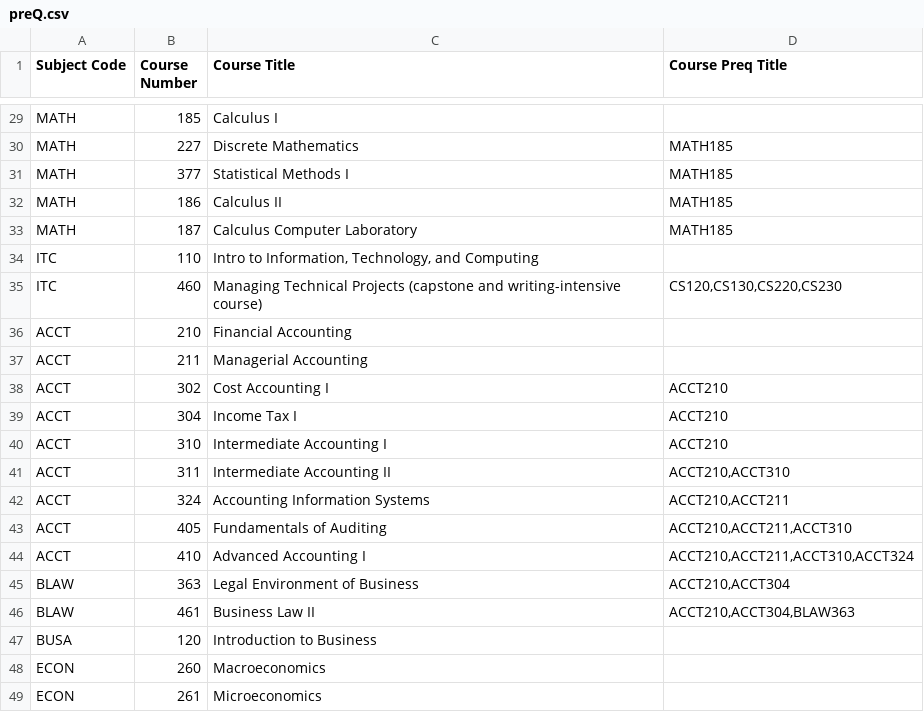
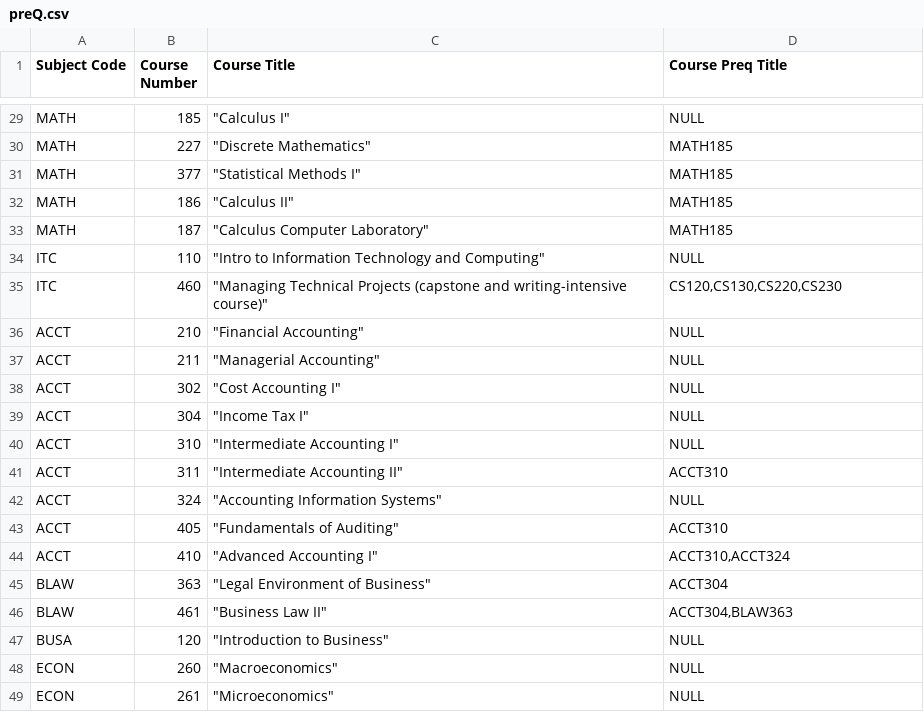
Before and after one commit to ShawnYcx/CS374-DasTeam, a CSV file: CSV File/preQ.csv, drawn as a sheet; only a part is shown, gaps mark what is left out; the diff covers the shown part only; the diff names each change by its address in the sheet, - before the commit and + after, or states it on an @@ line.

Commit message:
changed preq, took out some basic class from the course preq, added feature.

```diff
--- a/CSV File/preQ.csv
+++ b/CSV File/preQ.csv
-C29 (Course Title): Calculus I
+C29 (Course Title): "Calculus I"
-D29 (Course Preq Title): (empty)
+D29 (Course Preq Title): NULL
-C30 (Course Title): Discrete Mathematics
+C30 (Course Title): "Discrete Mathematics"
-C31 (Course Title): Statistical Methods I
+C31 (Course Title): "Statistical Methods I"
-C32 (Course Title): Calculus II
+C32 (Course Title): "Calculus II"
-C33 (Course Title): Calculus Computer Laboratory
+C33 (Course Title): "Calculus Computer Laboratory"
-C34 (Course Title): Intro to Information, Technology, and Computing
+C34 (Course Title): "Intro to Information Technology and Computing"
-D34 (Course Preq Title): (empty)
+D34 (Course Preq Title): NULL
-C35 (Course Title): Managing Technical Projects (capstone and writing-intensive course)
+C35 (Course Title): "Managing Technical Projects (capstone and writing-intensive course)"
-C36 (Course Title): Financial Accounting
+C36 (Course Title): "Financial Accounting"
-D36:D37 (Course Preq Title): (empty)
+D36:D37 (Course Preq Title): NULL
-C37 (Course Title): Managerial Accounting
+C37 (Course Title): "Managerial Accounting"
-C38 (Course Title): Cost Accounting I
+C38 (Course Title): "Cost Accounting I"
-D38:D40 (Course Preq Title): ACCT210
+D38:D40 (Course Preq Title): NULL
-C39 (Course Title): Income Tax I
+C39 (Course Title): "Income Tax I"
-C40 (Course Title): Intermediate Accounting I
+C40 (Course Title): "Intermediate Accounting I"
-C41 (Course Title): Intermediate Accounting II
+C41 (Course Title): "Intermediate Accounting II"
-D41 (Course Preq Title): ACCT210,ACCT310
+D41 (Course Preq Title): ACCT310
-C42 (Course Title): Accounting Information Systems
+C42 (Course Title): "Accounting Information Systems"
-D42 (Course Preq Title): ACCT210,ACCT211
+D42 (Course Preq Title): NULL
-C43 (Course Title): Fundamentals of Auditing
+C43 (Course Title): "Fundamentals of Auditing"
-D43 (Course Preq Title): ACCT210,ACCT211,ACCT310
+D43 (Course Preq Title): ACCT310
-C44 (Course Title): Advanced Accounting I
+C44 (Course Title): "Advanced Accounting I"
-D44 (Course Preq Title): ACCT210,ACCT211,ACCT310,ACCT324
+D44 (Course Preq Title): ACCT310,ACCT324
-C45 (Course Title): Legal Environment of Business
+C45 (Course Title): "Legal Environment of Business"
-D45 (Course Preq Title): ACCT210,ACCT304
+D45 (Course Preq Title): ACCT304
-C46 (Course Title): Business Law II
+C46 (Course Title): "Business Law II"
-D46 (Course Preq Title): ACCT210,ACCT304,BLAW363
+D46 (Course Preq Title): ACCT304,BLAW363
-C47 (Course Title): Introduction to Business
+C47 (Course Title): "Introduction to Business"
-D47:D49 (Course Preq Title): (empty)
+D47:D49 (Course Preq Title): NULL
-C48 (Course Title): Macroeconomics
+C48 (Course Title): "Macroeconomics"
-C49 (Course Title): Microeconomics
+C49 (Course Title): "Microeconomics"
```
Also changed, not shown: 49 edited cells elsewhere in this file, 1 other file.
